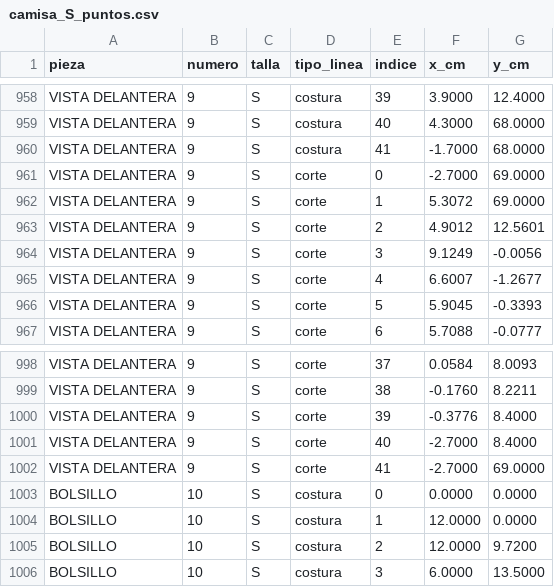
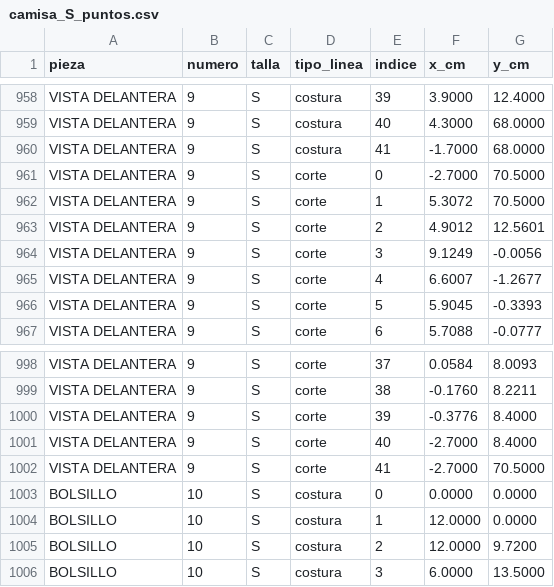
Before and after one commit to eddiecarde/patronaje, a CSV file: output/camisa_S_puntos.csv, drawn as a sheet; only a part is shown, gaps mark what is left out.

```diff
--- a/output/camisa_S_puntos.csv
+++ b/output/camisa_S_puntos.csv
@@ -960,4 +960,4 @@ VISTA DELANTERA,9,S,costura,40,4.3000,68.0000
 VISTA DELANTERA,9,S,costura,41,-1.7000,68.0000
-VISTA DELANTERA,9,S,corte,0,-2.7000,69.0000
-VISTA DELANTERA,9,S,corte,1,5.3072,69.0000
+VISTA DELANTERA,9,S,corte,0,-2.7000,70.5000
+VISTA DELANTERA,9,S,corte,1,5.3072,70.5000
 VISTA DELANTERA,9,S,corte,2,4.9012,12.5601
@@ -1001,3 +1001,3 @@ VISTA DELANTERA,9,S,corte,39,-0.3776,8.4000
 VISTA DELANTERA,9,S,corte,40,-2.7000,8.4000
-VISTA DELANTERA,9,S,corte,41,-2.7000,69.0000
+VISTA DELANTERA,9,S,corte,41,-2.7000,70.5000
 BOLSILLO,10,S,costura,0,0.0000,0.0000
```
Also changed, not shown: 15 other files.
